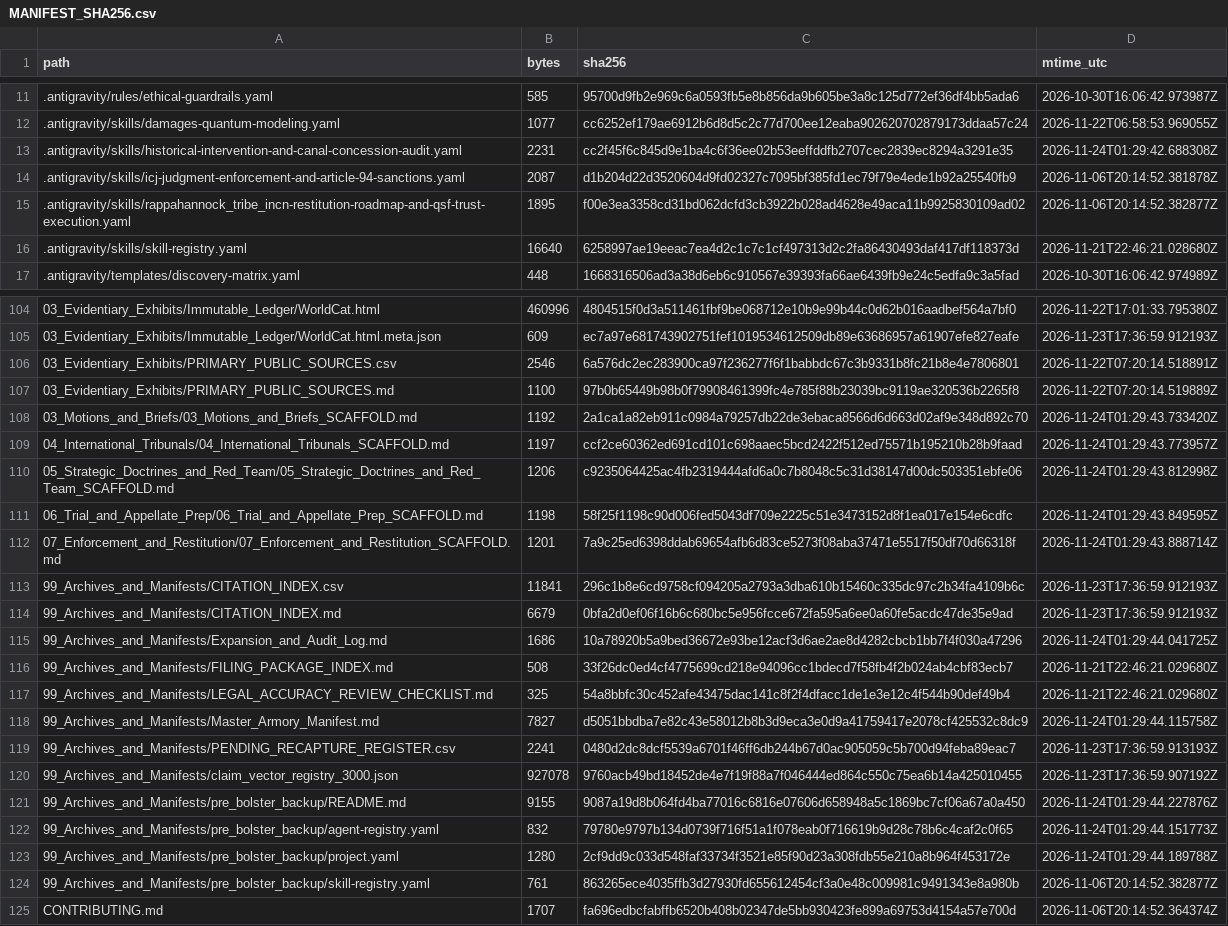
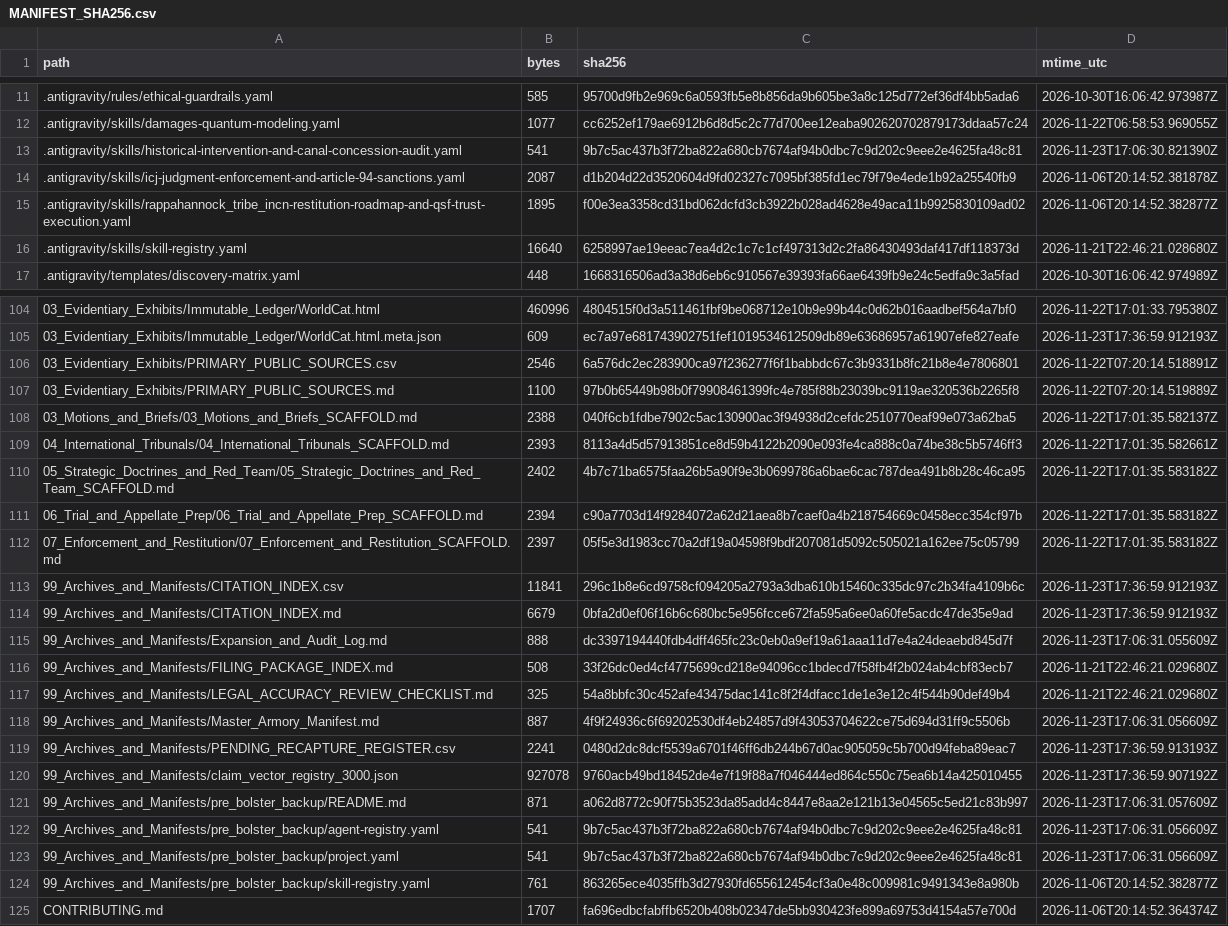
Before and after one commit to GlobalRestitutionAlliance/turtle-island-us-va-rappahannock-tribe-inc-master-litigation, a CSV file: 99_Archives_and_Manifests/MANIFEST_SHA256.csv, drawn as a sheet; only a part is shown, gaps mark what is left out; the diff covers the shown part only.

```diff
--- a/99_Archives_and_Manifests/MANIFEST_SHA256.csv
+++ b/99_Archives_and_Manifests/MANIFEST_SHA256.csv
@@ -12,3 +12,3 @@ path,bytes,sha256,mtime_utc
 .antigravity/skills/damages-quantum-modeling.yaml,1077,cc6252ef179ae6912b6d8d5c2c77d700ee12eaba902620702879173ddaa57c24,2026-11-22T06:58:53.969055Z
-.antigravity/skills/historical-intervention-and-canal-concession-audit.yaml,2231,cc2f45f6c845d9e1ba4c6f36ee02b53eeffddfb2707cec2839ec8294a3291e35,2026-11-24T01:29:42.688308Z
+.antigravity/skills/historical-intervention-and-canal-concession-audit.yaml,541,9b7c5ac437b3f72ba822a680cb7674af94b0dbc7c9d202c9eee2e4625fa48c81,2026-11-23T17:06:30.821390Z
 .antigravity/skills/icj-judgment-enforcement-and-article-94-sanctions.yaml,2087,d1b204d22d3520604d9fd02327c7095bf385fd1ec79f79e4ede1b92a25540fb9,2026-11-06T20:14:52.381878Z
@@ -107,18 +107,18 @@ path,bytes,sha256,mtime_utc
 03_Evidentiary_Exhibits/PRIMARY_PUBLIC_SOURCES.md,1100,97b0b65449b98b0f79908461399fc4e785f88b23039bc9119ae320536b2265f8,2026-11-22T07:20:14.519889Z
-03_Motions_and_Briefs/03_Motions_and_Briefs_SCAFFOLD.md,1192,2a1ca1a82eb911c0984a79257db22de3ebaca8566d6d663d02af9e348d892c70,2026-11-24T01:29:43.733420Z
-04_International_Tribunals/04_International_Tribunals_SCAFFOLD.md,1197,ccf2ce60362ed691cd101c698aaec5bcd2422f512ed75571b195210b28b9faad,2026-11-24T01:29:43.773957Z
-05_Strategic_Doctrines_and_Red_Team/05_Strategic_Doctrines_and_Red_Team_SCAFFOLD.md,1206,c9235064425ac4fb2319444afd6a0c7b8048c5c31d38147d00dc503351ebfe06,2026-11-24T01:29:43.812998Z
-06_Trial_and_Appellate_Prep/06_Trial_and_Appellate_Prep_SCAFFOLD.md,1198,58f25f1198c90d006fed5043df709e2225c51e3473152d8f1ea017e154e6cdfc,2026-11-24T01:29:43.849595Z
-07_Enforcement_and_Restitution/07_Enforcement_and_Restitution_SCAFFOLD.md,1201,7a9c25ed6398ddab69654afb6d83ce5273f08aba37471e5517f50df70d66318f,2026-11-24T01:29:43.888714Z
+03_Motions_and_Briefs/03_Motions_and_Briefs_SCAFFOLD.md,2388,040f6cb1fdbe7902c5ac130900ac3f94938d2cefdc2510770eaf99e073a62ba5,2026-11-22T17:01:35.582137Z
+04_International_Tribunals/04_International_Tribunals_SCAFFOLD.md,2393,8113a4d5d57913851ce8d59b4122b2090e093fe4ca888c0a74be38c5b5746ff3,2026-11-22T17:01:35.582661Z
+05_Strategic_Doctrines_and_Red_Team/05_Strategic_Doctrines_and_Red_Team_SCAFFOLD.md,2402,4b7c71ba6575faa26b5a90f9e3b0699786a6bae6cac787dea491b8b28c46ca95,2026-11-22T17:01:35.583182Z
+06_Trial_and_Appellate_Prep/06_Trial_and_Appellate_Prep_SCAFFOLD.md,2394,c90a7703d14f9284072a62d21aea8b7caef0a4b218754669c0458ecc354cf97b,2026-11-22T17:01:35.583182Z
+07_Enforcement_and_Restitution/07_Enforcement_and_Restitution_SCAFFOLD.md,2397,05f5e3d1983cc70a2df19a04598f9bdf207081d5092c505021a162ee75c05799,2026-11-22T17:01:35.583182Z
 99_Archives_and_Manifests/CITATION_INDEX.csv,11841,296c1b8e6cd9758cf094205a2793a3dba610b15460c335dc97c2b34fa4109b6c,2026-11-23T17:36:59.912193Z
 99_Archives_and_Manifests/CITATION_INDEX.md,6679,0bfa2d0ef06f16b6c680bc5e956fcce672fa595a6ee0a60fe5acdc47de35e9ad,2026-11-23T17:36:59.912193Z
-99_Archives_and_Manifests/Expansion_and_Audit_Log.md,1686,10a78920b5a9bed36672e93be12acf3d6ae2ae8d4282cbcb1bb7f4f030a47296,2026-11-24T01:29:44.041725Z
+99_Archives_and_Manifests/Expansion_and_Audit_Log.md,888,dc3397194440fdb4dff465fc23c0eb0a9ef19a61aaa11d7e4a24deaebd845d7f,2026-11-23T17:06:31.055609Z
 99_Archives_and_Manifests/FILING_PACKAGE_INDEX.md,508,33f26dc0ed4cf4775699cd218e94096cc1bdecd7f58fb4f2b024ab4cbf83ecb7,2026-11-21T22:46:21.029680Z
 99_Archives_and_Manifests/LEGAL_ACCURACY_REVIEW_CHECKLIST.md,325,54a8bbfc30c452afe43475dac141c8f2f4dfacc1de1e3e12c4f544b90def49b4,2026-11-21T22:46:21.029680Z
-99_Archives_and_Manifests/Master_Armory_Manifest.md,7827,d5051bbdba7e82c43e58012b8b3d9eca3e0d9a41759417e2078cf425532c8dc9,2026-11-24T01:29:44.115758Z
+99_Archives_and_Manifests/Master_Armory_Manifest.md,887,4f9f24936c6f69202530df4eb24857d9f43053704622ce75d694d31ff9c5506b,2026-11-23T17:06:31.056609Z
 99_Archives_and_Manifests/PENDING_RECAPTURE_REGISTER.csv,2241,0480d2dc8dcf5539a6701f46ff6db244b67d0ac905059c5b700d94feba89eac7,2026-11-23T17:36:59.913193Z
 99_Archives_and_Manifests/claim_vector_registry_3000.json,927078,9760acb49bd18452de4e7f19f88a7f046444ed864c550c75ea6b14a425010455,2026-11-23T17:36:59.907192Z
-99_Archives_and_Manifests/pre_bolster_backup/README.md,9155,9087a19d8b064fd4ba77016c6816e07606d658948a5c1869bc7cf06a67a0a450,2026-11-24T01:29:44.227876Z
-99_Archives_and_Manifests/pre_bolster_backup/agent-registry.yaml,832,79780e9797b134d0739f716f51a1f078eab0f716619b9d28c78b6c4caf2c0f65,2026-11-24T01:29:44.151773Z
-99_Archives_and_Manifests/pre_bolster_backup/project.yaml,1280,2cf9dd9c033d548faf33734f3521e85f90d23a308fdb55e210a8b964f453172e,2026-11-24T01:29:44.189788Z
+99_Archives_and_Manifests/pre_bolster_backup/README.md,871,a062d8772c90f75b3523da85add4c8447e8aa2e121b13e04565c5ed21c83b997,2026-11-23T17:06:31.057609Z
+99_Archives_and_Manifests/pre_bolster_backup/agent-registry.yaml,541,9b7c5ac437b3f72ba822a680cb7674af94b0dbc7c9d202c9eee2e4625fa48c81,2026-11-23T17:06:31.056609Z
+99_Archives_and_Manifests/pre_bolster_backup/project.yaml,541,9b7c5ac437b3f72ba822a680cb7674af94b0dbc7c9d202c9eee2e4625fa48c81,2026-11-23T17:06:31.056609Z
 99_Archives_and_Manifests/pre_bolster_backup/skill-registry.yaml,761,863265ece4035ffb3d27930fd655612454cf3a0e48c009981c9491343e8a980b,2026-11-06T20:14:52.382877Z
```
Also changed, not shown: 77 edited cells elsewhere in this file, 37 other files.
